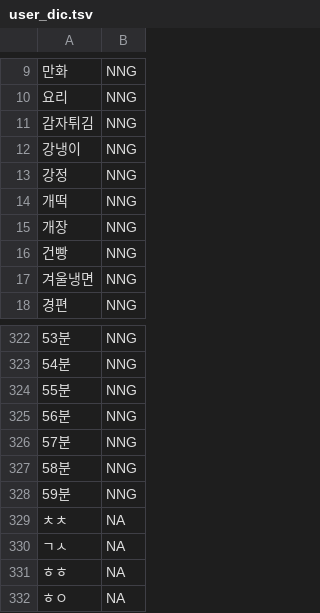
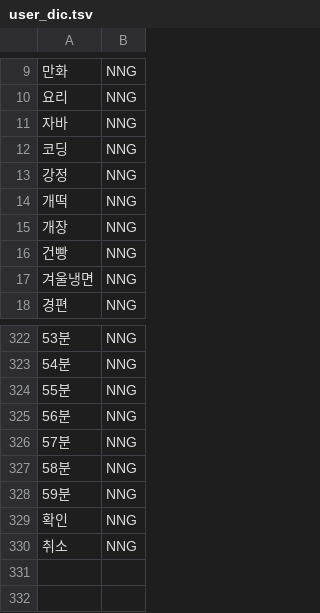
Before and after one commit to GNchoo/Millie_Cast, a TSV file: cb_engine/utils/user_dic.tsv, drawn as a sheet; only a part is shown, gaps mark what is left out.

```diff
--- a/cb_engine/utils/user_dic.tsv
+++ b/cb_engine/utils/user_dic.tsv
@@ -10,4 +10,4 @@
 요리	NNG
-감자튀김	NNG
-강냉이	NNG
+자바	NNG
+코딩	NNG
 강정	NNG
@@ -328,5 +328,3 @@
 59분	NNG
-ㅊㅊ	NA
-ㄱㅅ	NA
-ㅎㅎ	NA
-ㅎㅇ	NA
+확인	NNG
+취소	NNG
```
Also changed, not shown: 18 other files.
